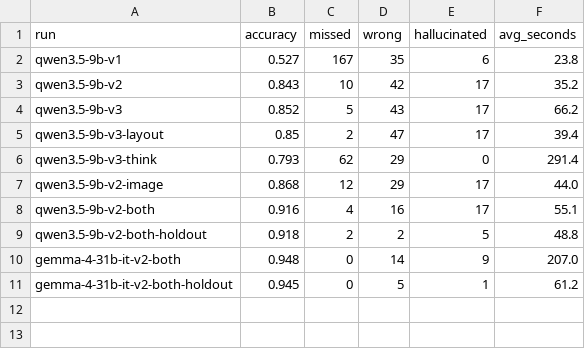
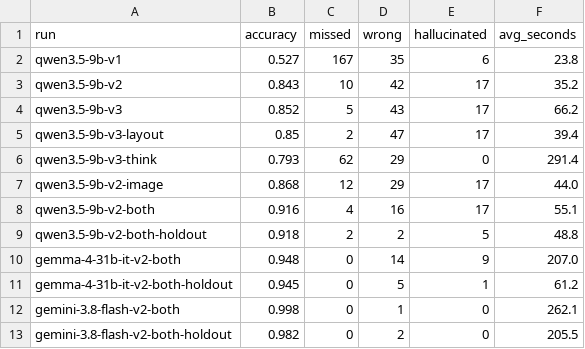
Before and after one commit to Jolaterreureu/factsheet-extractor, a CSV file: results/summary.csv, drawn as a sheet; the diff names each change by its address in the sheet, - before the commit and + after, or states it on an @@ line.

Commit message:
Gemini 3.8 Flash reference run: 99.8% tuning, 98.2% held-out

```diff
--- a/results/summary.csv
+++ b/results/summary.csv
+row 12: gemini-3.8-flash-v2-both | 0.998 | 0 | 1 | 0 | 262.1
+row 13: gemini-3.8-flash-v2-both-holdout | 0.982 | 0 | 2 | 0 | 205.5
```
Also changed, not shown: 25 other files.
